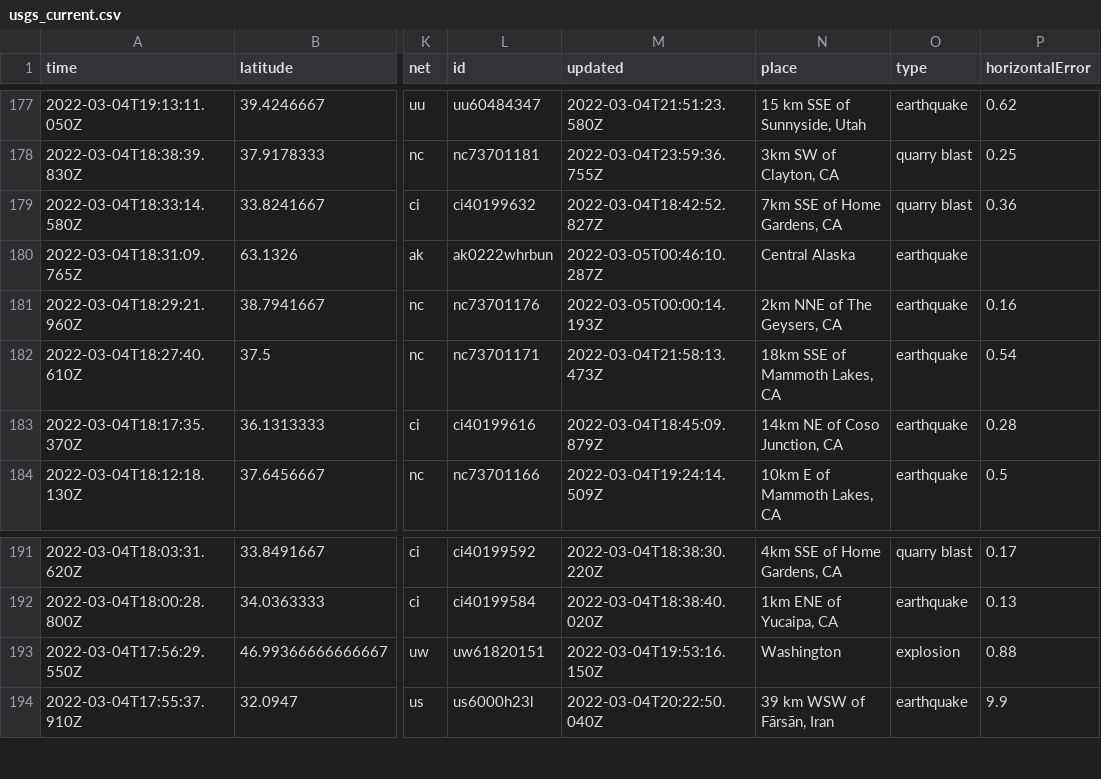
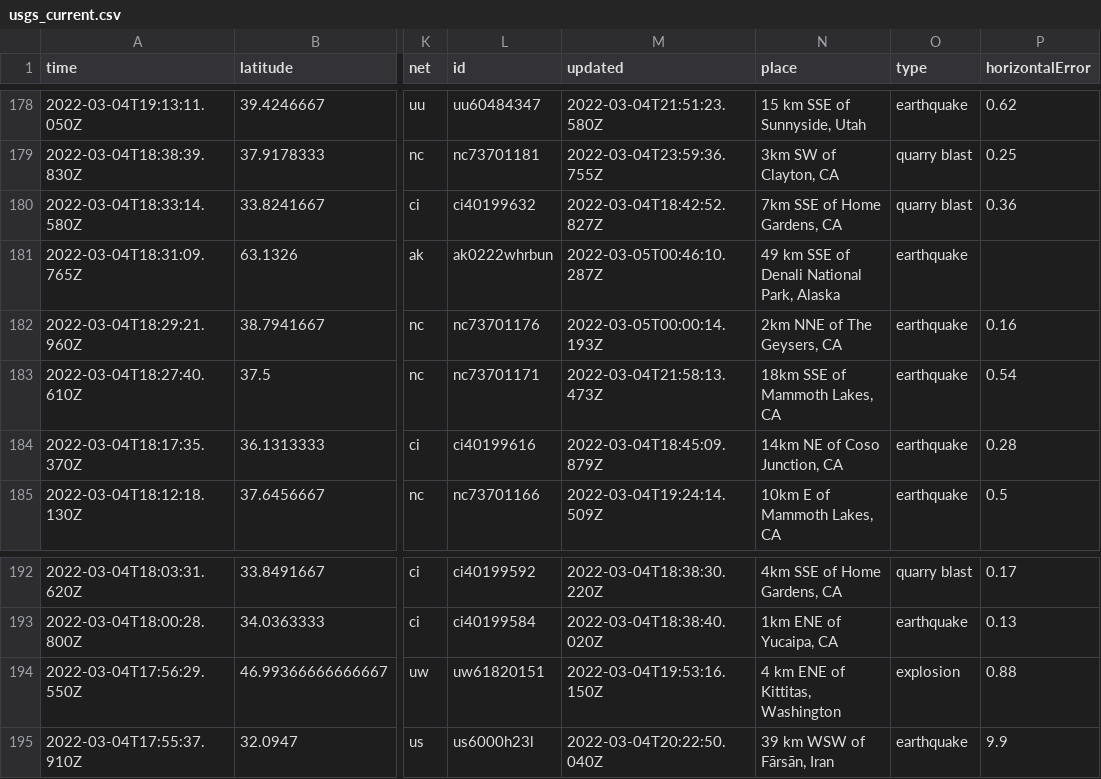
Before and after one commit to sahanasjay/nicar-22-git-actions, a CSV file: usgs_current.csv, drawn as a sheet; only a part is shown, gaps mark what is left out; addresses are those after the commit; the diff covers the shown part only; the diff names each change by its address in the sheet, - before the commit and + after, or states it on an @@ line.

```diff
--- a/usgs_current.csv
+++ b/usgs_current.csv
-N181 (place): Central Alaska
+N181 (place): 49 km SSE of Denali National Park, Alaska
-N194 (place): Washington
+N194 (place): 4 km ENE of Kittitas, Washington
```
Also changed, not shown: 1 added row and 12 edited cells elsewhere in this file, usgs_main.csv.
